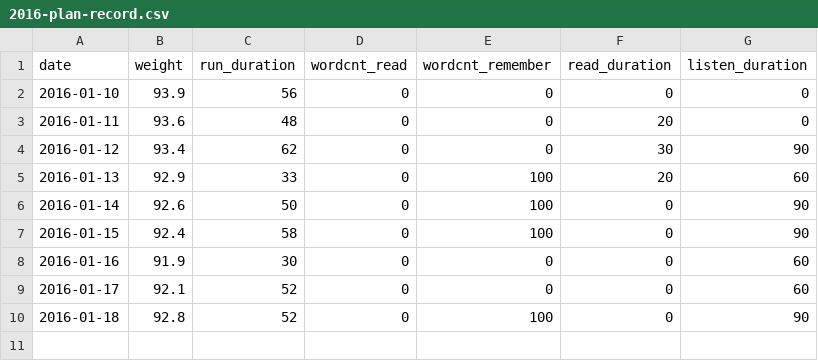
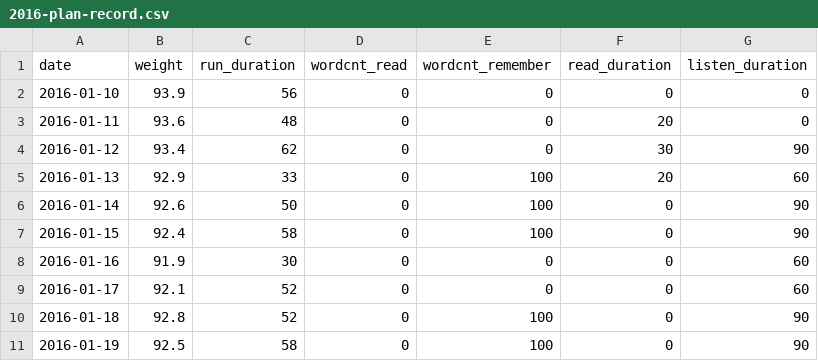
Before and after one commit to chaoswork/chaoswork.github.com, a CSV file: data/2016-plan-record.csv, drawn as a sheet.

Commit message:
add data of 20160119

```diff
--- a/data/2016-plan-record.csv
+++ b/data/2016-plan-record.csv
@@ -10 +10,2 @@ date,weight,run_duration,wordcnt_read,wordcnt_remember,read_duration,listen_dura
 2016-01-18,92.8,52,0,100,0,90
+2016-01-19,92.5,58,0,100,0,90
```
